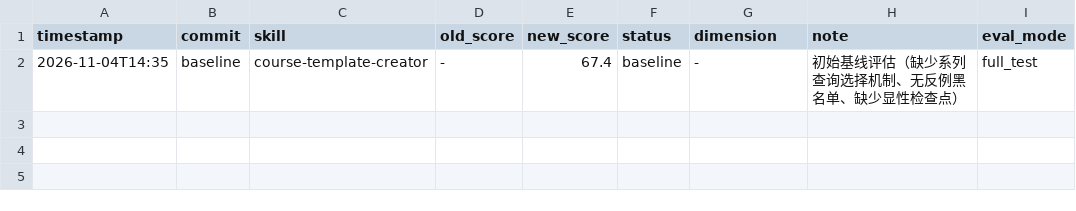
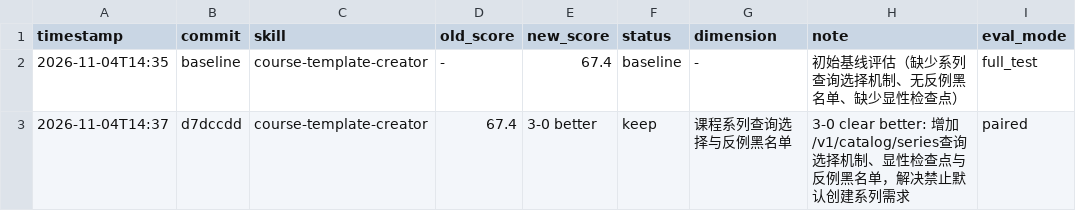
Before and after one commit to innerfire/skills, a TSV file: course-template-creator/results.tsv, drawn as a sheet.

Commit message:
docs(darwin): update results.tsv with paired evaluation consensus

```diff
--- a/course-template-creator/results.tsv
+++ b/course-template-creator/results.tsv
@@ -2 +2,2 @@ timestamp	commit	skill	old_score	new_score	status	dimension	note	eval_mode
 2026-11-04T14:35	baseline	course-template-creator	-	67.4	baseline	-	初始基线评估（缺少系列查询选择机制、无反例黑名单、缺少显性检查点）	full_test
+2026-11-04T14:37	d7dccdd	course-template-creator	67.4	3-0 better	keep	课程系列查询选择与反例黑名单	3-0 clear better: 增加/v1/catalog/series查询选择机制、显性检查点与反例黑名单，解决禁止默认创建系列需求	paired
```
